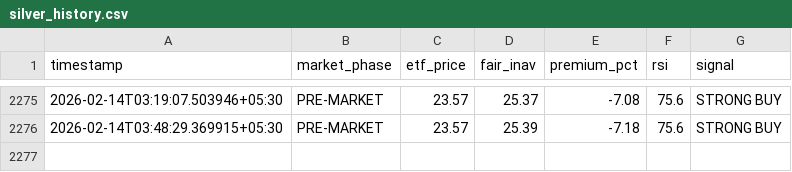
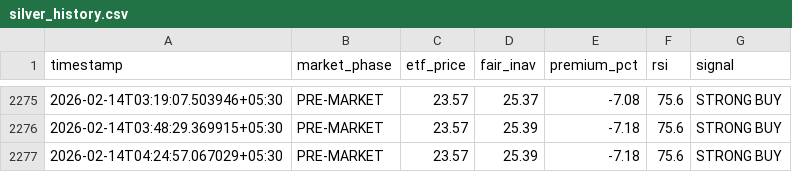
Before and after one commit to tester2021test/silver-tracker, a CSV file: silver_history.csv, drawn as a sheet; only a part is shown, gaps mark what is left out.

```diff
--- a/silver_history.csv
+++ b/silver_history.csv
@@ -2276 +2276,2 @@ timestamp,market_phase,etf_price,fair_inav,premium_pct,rsi,signal
 2026-02-14T03:48:29.369915+05:30,PRE-MARKET,23.57,25.39,-7.18,75.6,STRONG BUY
+2026-02-14T04:24:57.067029+05:30,PRE-MARKET,23.57,25.39,-7.18,75.6,STRONG BUY
```
